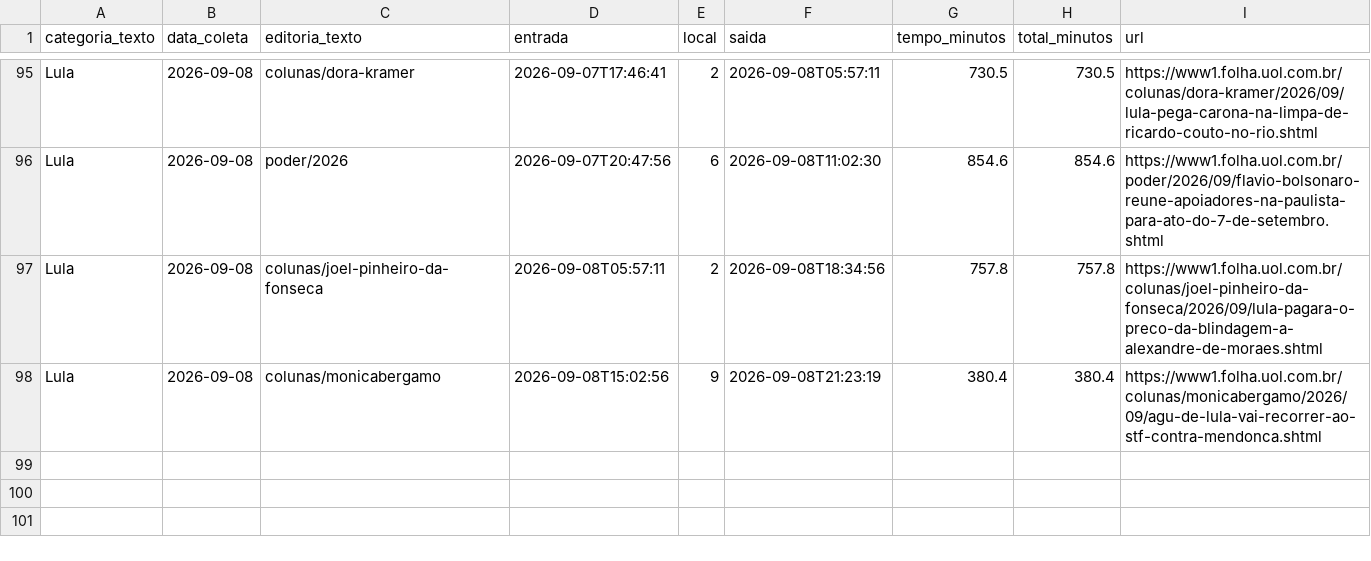
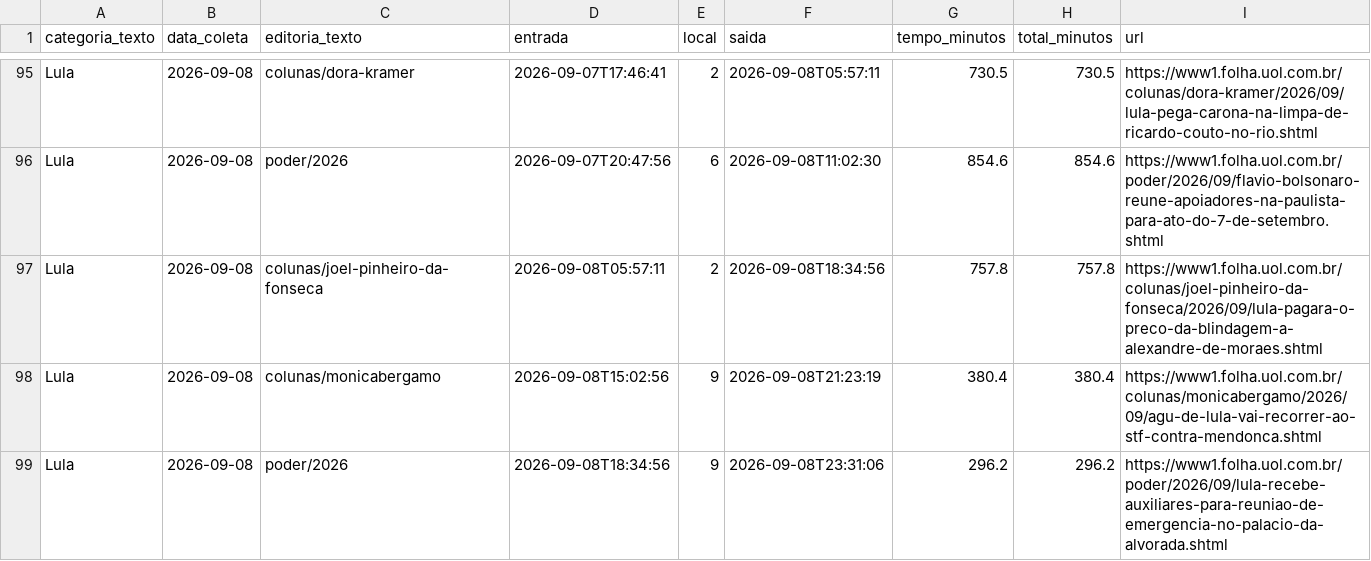
Before and after one commit to saratrindade-droid/equilibrio-eleitoral-2, a CSV file: tempo_home.csv, drawn as a sheet; only a part is shown, gaps mark what is left out; the diff names each change by its address in the sheet, - before the commit and + after, or states it on an @@ line.

Commit message:
Atualiza coleta tempo-na-home

```diff
--- a/tempo_home.csv
+++ b/tempo_home.csv
+row 99: Lula | 2026-09-08 | poder/2026 | 2026-09-08T18:34:56 | 9 | 2026-09-08T23:31:06 | 296.2 | 296.2 | https://www1.folha.uol.com.br/poder/2026/09/lula-recebe-auxiliares-para-reuniao-de-emergencia-no-palacio-da-alvorada.shtml
```
Also changed, not shown: 1 other file.
